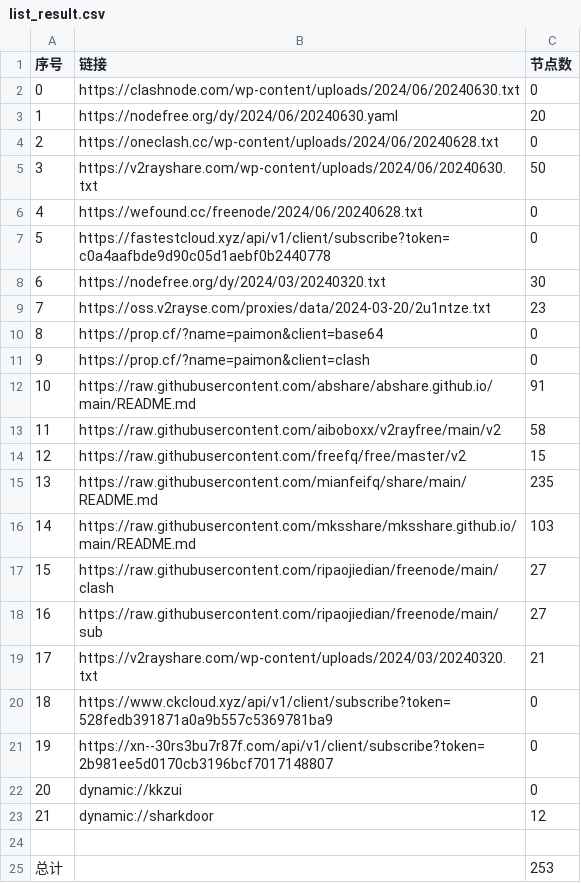
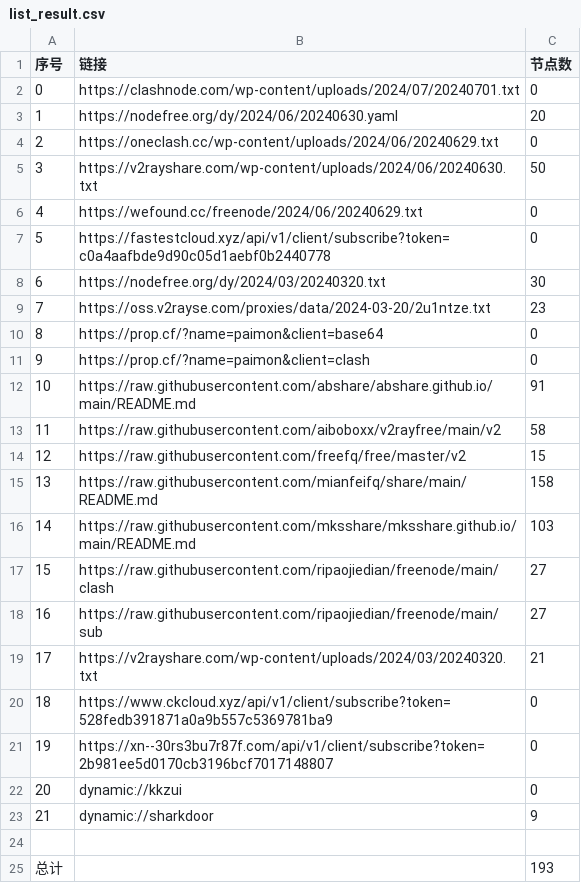
Before and after one commit to zyj68/AutoMergePublicNodes, a CSV file: list_result.csv, drawn as a sheet.

```diff
--- a/list_result.csv
+++ b/list_result.csv
@@ -1,7 +1,7 @@
 序号,链接,节点数
-0,https://clashnode.com/wp-content/uploads/2024/06/20240630.txt,0
+0,https://clashnode.com/wp-content/uploads/2024/07/20240701.txt,0
 1,https://nodefree.org/dy/2024/06/20240630.yaml,20
-2,https://oneclash.cc/wp-content/uploads/2024/06/20240628.txt,0
+2,https://oneclash.cc/wp-content/uploads/2024/06/20240629.txt,0
 3,https://v2rayshare.com/wp-content/uploads/2024/06/20240630.txt,50
-4,https://wefound.cc/freenode/2024/06/20240628.txt,0
+4,https://wefound.cc/freenode/2024/06/20240629.txt,0
 5,https://fastestcloud.xyz/api/v1/client/subscribe?token=c0a4aafbde9d90c05d1aebf0b2440778,0
@@ -14,3 +14,3 @@
 12,https://raw.githubusercontent.com/freefq/free/master/v2,15
-13,https://raw.githubusercontent.com/mianfeifq/share/main/README.md,235
+13,https://raw.githubusercontent.com/mianfeifq/share/main/README.md,158
 14,https://raw.githubusercontent.com/mksshare/mksshare.github.io/main/README.md,103
@@ -22,4 +22,4 @@
 20,dynamic://kkzui,0
-21,dynamic://sharkdoor,12
+21,dynamic://sharkdoor,9
 
-总计,,253
+总计,,193
```
Also changed, not shown: 12 other files.
